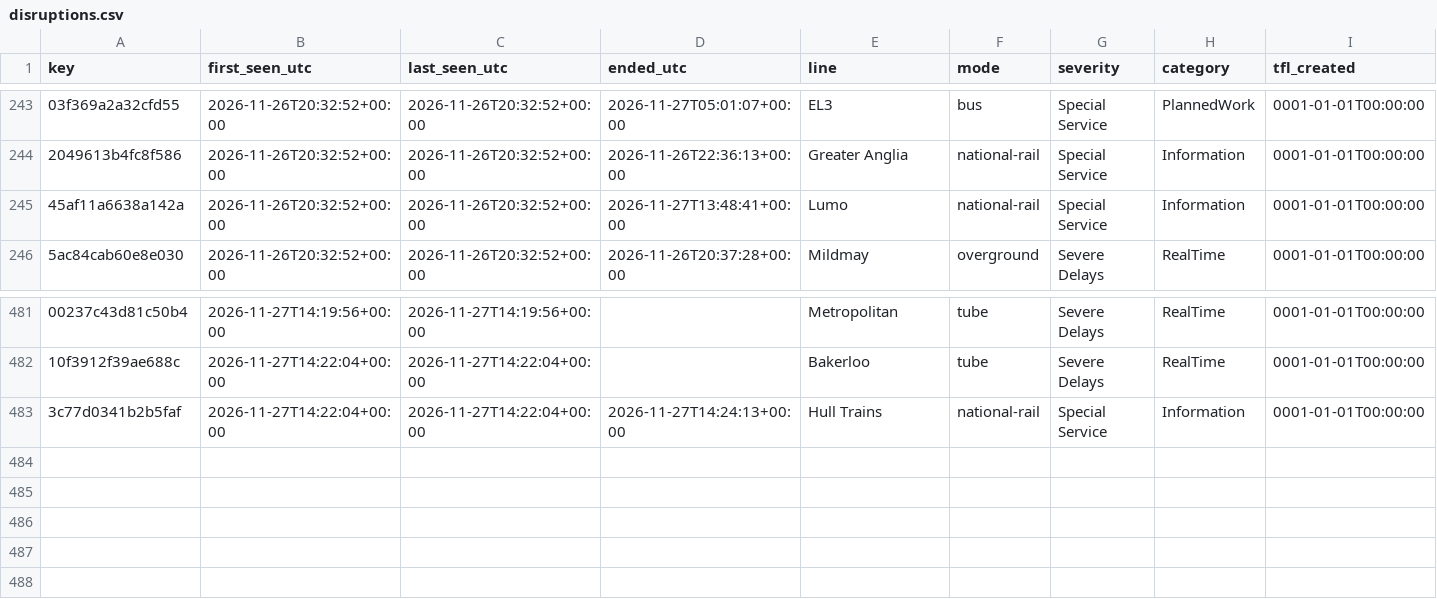
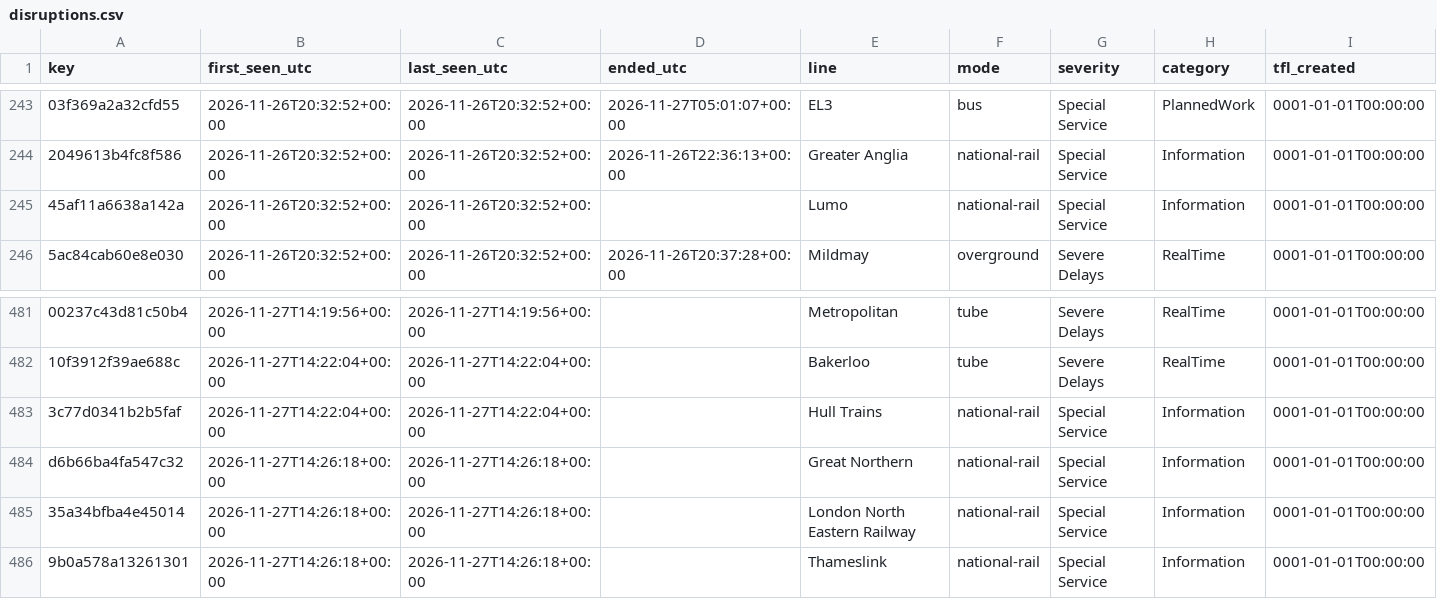
Before and after one commit to amiralichalabi/TfL_report, a CSV file: disruptions.csv, drawn as a sheet; only a part is shown, gaps mark what is left out; rows hold the shown columns only; the diff names each change by its address in the sheet, - before the commit and + after, or states it on an @@ line.

Commit message:
update disruptions

```diff
--- a/disruptions.csv
+++ b/disruptions.csv
-D245 (ended_utc): 2026-11-27T13:48:41+00:00
+D245 (ended_utc): (empty)
-D483 (ended_utc): 2026-11-27T14:24:13+00:00
+D483 (ended_utc): (empty)
+row 484: d6b66ba4fa547c32 | 2026-11-27T14:26:18+00:00 | 2026-11-27T14:26:18+00:00 |  | Great Northern | national-rail | Special Service | Information | 0001-01-01T00:00:00
+row 485: 35a34bfba4e45014 | 2026-11-27T14:26:18+00:00 | 2026-11-27T14:26:18+00:00 |  | London North Eastern Railway | national-rail | Special Service | Information | 0001-01-01T00:00:00
+row 486: 9b0a578a13261301 | 2026-11-27T14:26:18+00:00 | 2026-11-27T14:26:18+00:00 |  | Thameslink | national-rail | Special Service | Information | 0001-01-01T00:00:00
```
Also changed, not shown: 1 other file.
